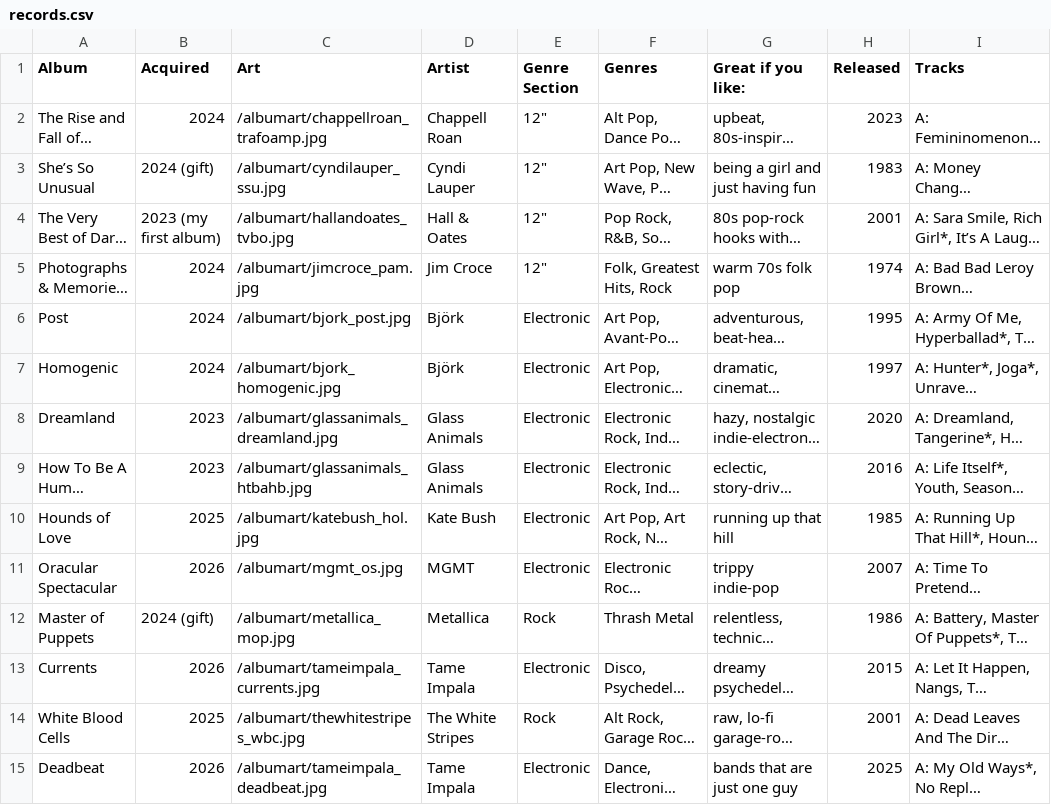
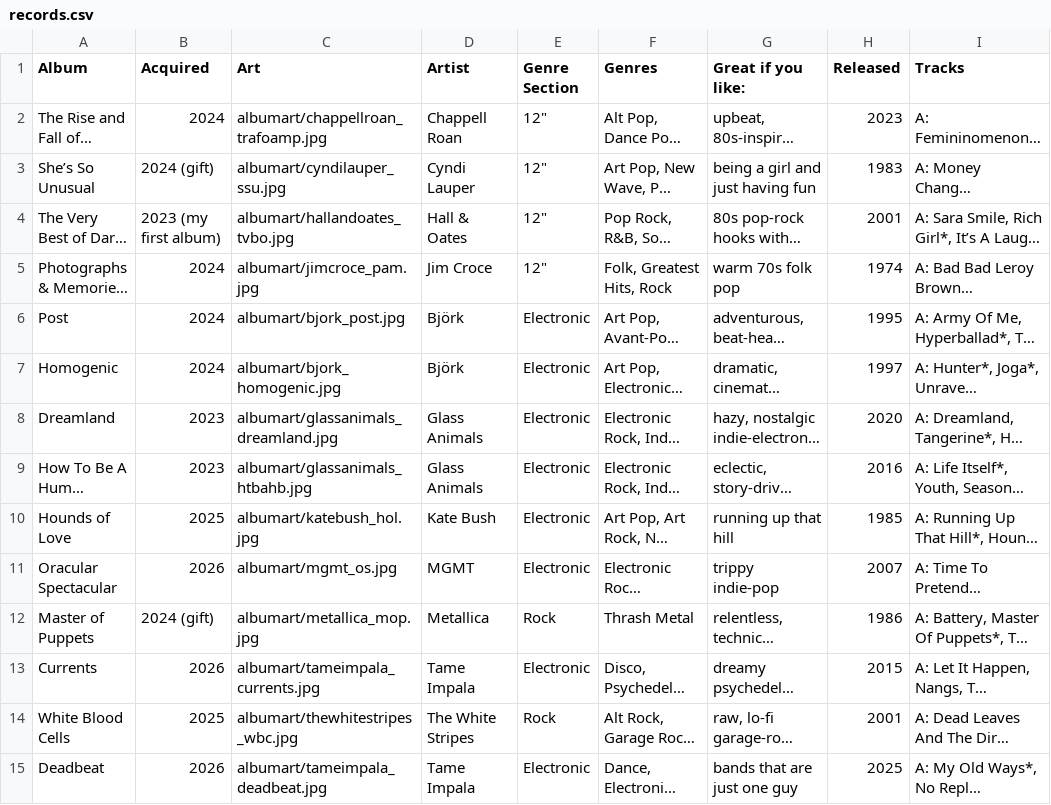
Before and after one commit to cheylatte/record-collection, a CSV file: records.csv, drawn as a sheet; only a part is shown; long unchanged cells end in …; the diff covers the shown part only; the diff names each change by its address in the sheet, - before the commit and + after, or states it on an @@ line.

Commit message:
Add files via upload

```diff
--- a/records.csv
+++ b/records.csv
-C2 (Art): /albumart/chappellroan_trafoamp.jpg
+C2 (Art): albumart/chappellroan_trafoamp.jpg
-C3 (Art): /albumart/cyndilauper_ssu.jpg
+C3 (Art): albumart/cyndilauper_ssu.jpg
-C4 (Art): /albumart/hallandoates_tvbo.jpg
+C4 (Art): albumart/hallandoates_tvbo.jpg
-C5 (Art): /albumart/jimcroce_pam.jpg
+C5 (Art): albumart/jimcroce_pam.jpg
-C6 (Art): /albumart/bjork_post.jpg
+C6 (Art): albumart/bjork_post.jpg
-C7 (Art): /albumart/bjork_homogenic.jpg
+C7 (Art): albumart/bjork_homogenic.jpg
-C8 (Art): /albumart/glassanimals_dreamland.jpg
+C8 (Art): albumart/glassanimals_dreamland.jpg
-C9 (Art): /albumart/glassanimals_htbahb.jpg
+C9 (Art): albumart/glassanimals_htbahb.jpg
-C10 (Art): /albumart/katebush_hol.jpg
+C10 (Art): albumart/katebush_hol.jpg
-C11 (Art): /albumart/mgmt_os.jpg
+C11 (Art): albumart/mgmt_os.jpg
-C12 (Art): /albumart/metallica_mop.jpg
+C12 (Art): albumart/metallica_mop.jpg
-C13 (Art): /albumart/tameimpala_currents.jpg
+C13 (Art): albumart/tameimpala_currents.jpg
-C14 (Art): /albumart/thewhitestripes_wbc.jpg
+C14 (Art): albumart/thewhitestripes_wbc.jpg
-C15 (Art): /albumart/tameimpala_deadbeat.jpg
+C15 (Art): albumart/tameimpala_deadbeat.jpg
```
Also changed, not shown: 34 edited cells elsewhere in this file.
